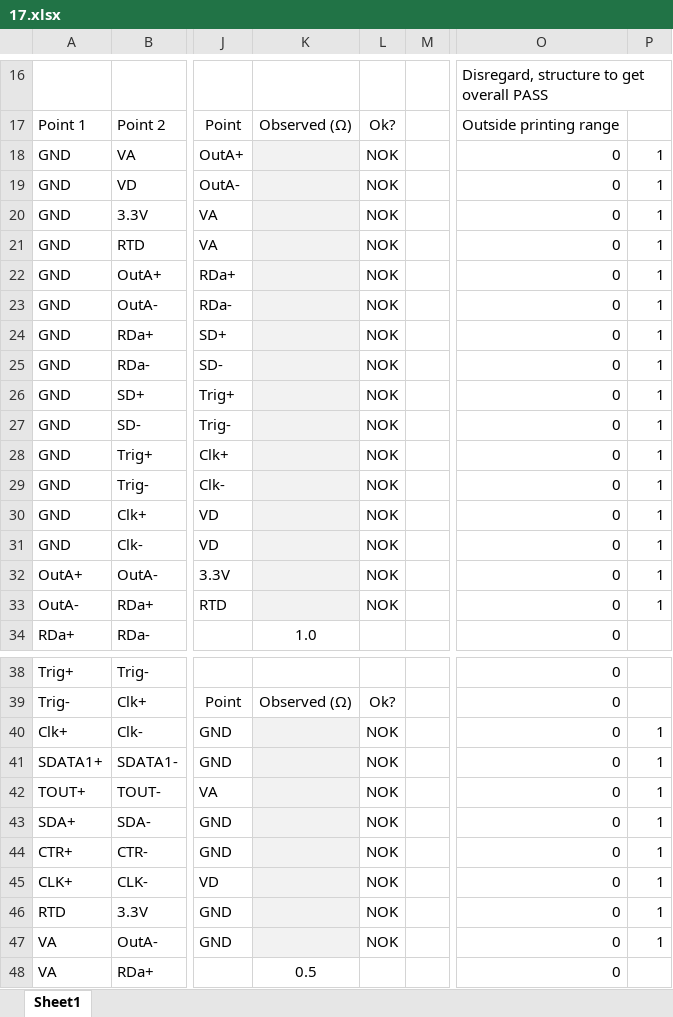
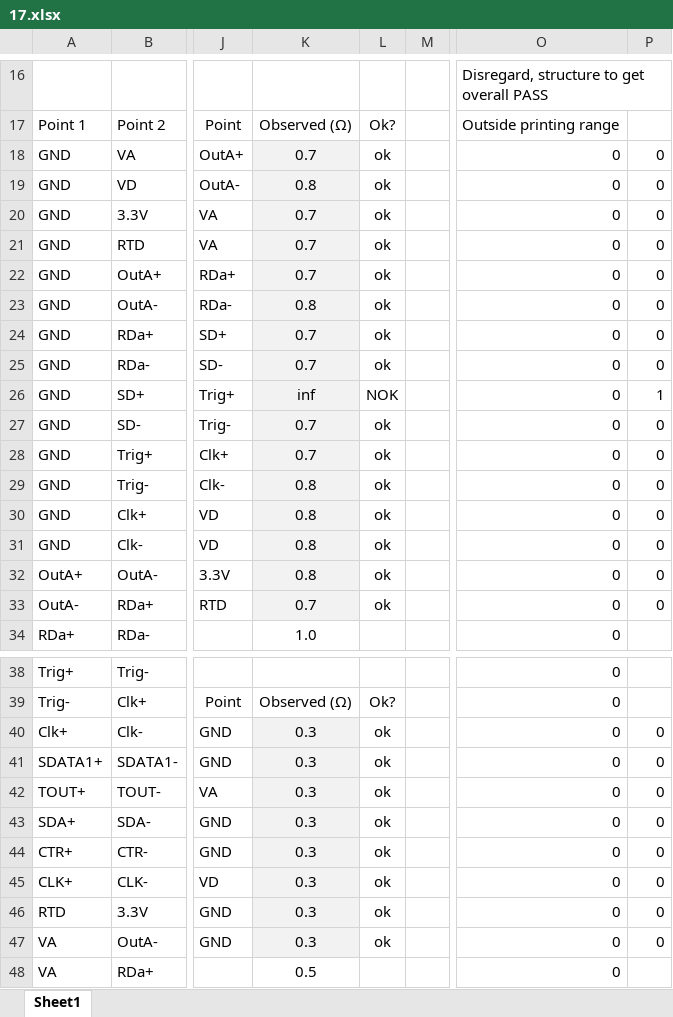
Before and after one commit to jsiado/DTB2FPixModuleAdapter, an Excel workbook: 17.xlsx, sheet Sheet1, drawn as a sheet; only a part is shown, gaps mark what is left out; values as stored, in another font and other column widths than the file's, no borders; conditional formats not drawn; the diff covers the shown part only; the diff names each change by its address in the sheet, - before the commit and + after, or states it on an @@ line.

```diff
--- a/17.xlsx (sheet Sheet1)
+++ b/17.xlsx (sheet Sheet1)
-K18: (empty)
+K18: 0.7
-L18:L25: NOK
+L18:L25: ok
-P18:P25: 1
+P18:P25: 0
-K19: (empty)
+K19: 0.8
-K20:K22: (empty)
+K20:K22: 0.7
-K23: (empty)
+K23: 0.8
-K24:K25: (empty)
+K24:K25: 0.7
-K26: (empty)
+K26: inf
-K27:K28: (empty)
+K27:K28: 0.7
-L27:L33: NOK
+L27:L33: ok
-P27:P33: 1
+P27:P33: 0
-K29:K32: (empty)
+K29:K32: 0.8
-K33: (empty)
+K33: 0.7
-K40:K47: (empty)
+K40:K47: 0.3
-L40:L47: NOK
+L40:L47: ok
-P40:P47: 1
+P40:P47: 0
```
Also changed, not shown: 3 edited cells elsewhere in this sheet, 21.xlsx.
